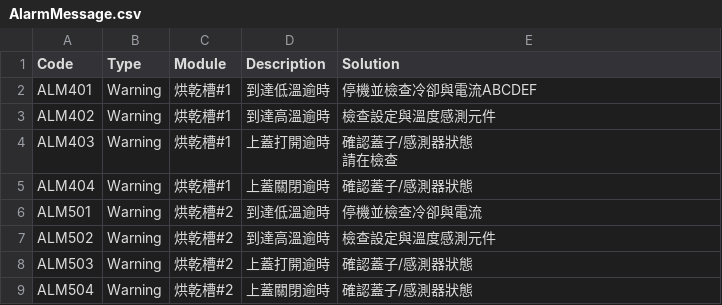
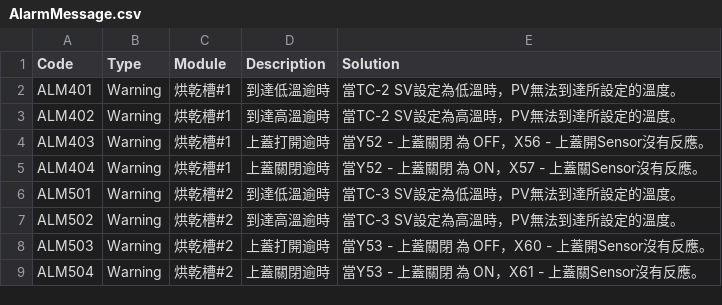
Before and after one commit to isalan06/Richard-Cleaner-2025, a CSV file: CleanerControlApp/AlarmMessage.csv, drawn as a sheet; ↵ is a line break in a cell; the diff names each change by its address in the sheet, - before the commit and + after, or states it on an @@ line.

Commit message:
Modify Alarm Message of Drying Tank

```diff
--- a/CleanerControlApp/AlarmMessage.csv
+++ b/CleanerControlApp/AlarmMessage.csv
-E2 (Solution): 停機並檢查冷卻與電流ABCDEF
+E2 (Solution): 當TC-2 SV設定為低溫時，PV無法到達所設定的溫度。
-E3 (Solution): 檢查設定與溫度感測元件
+E3 (Solution): 當TC-2 SV設定為高溫時，PV無法到達所設定的溫度。
-E4 (Solution): 確認蓋子/感測器狀態 ↵ 請在檢查
+E4 (Solution): 當Y52 - 上蓋關閉 為 OFF，X56 - 上蓋開Sensor沒有反應。
-E5 (Solution): 確認蓋子/感測器狀態
+E5 (Solution): 當Y52 - 上蓋關閉 為 ON，X57 - 上蓋關Sensor沒有反應。
-E6 (Solution): 停機並檢查冷卻與電流
+E6 (Solution): 當TC-3 SV設定為低溫時，PV無法到達所設定的溫度。
-E7 (Solution): 檢查設定與溫度感測元件
+E7 (Solution): 當TC-3 SV設定為高溫時，PV無法到達所設定的溫度。
-E8 (Solution): 確認蓋子/感測器狀態
+E8 (Solution): 當Y53 - 上蓋關閉 為 OFF，X60 - 上蓋開Sensor沒有反應。
-E9 (Solution): 確認蓋子/感測器狀態
+E9 (Solution): 當Y53 - 上蓋關閉 為 ON，X61 - 上蓋關Sensor沒有反應。
```
Also changed, not shown: 7 other files.
